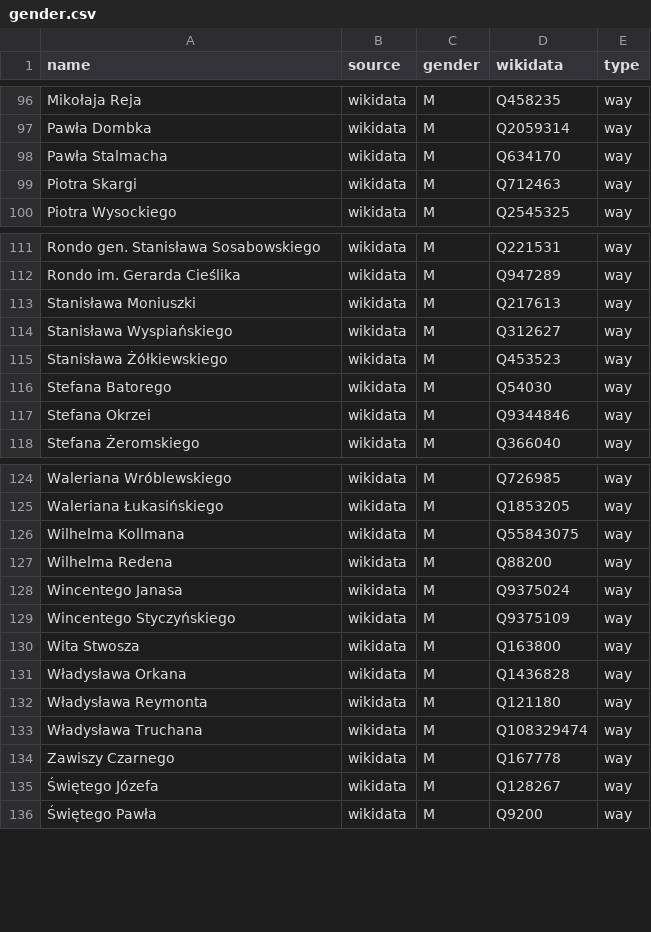
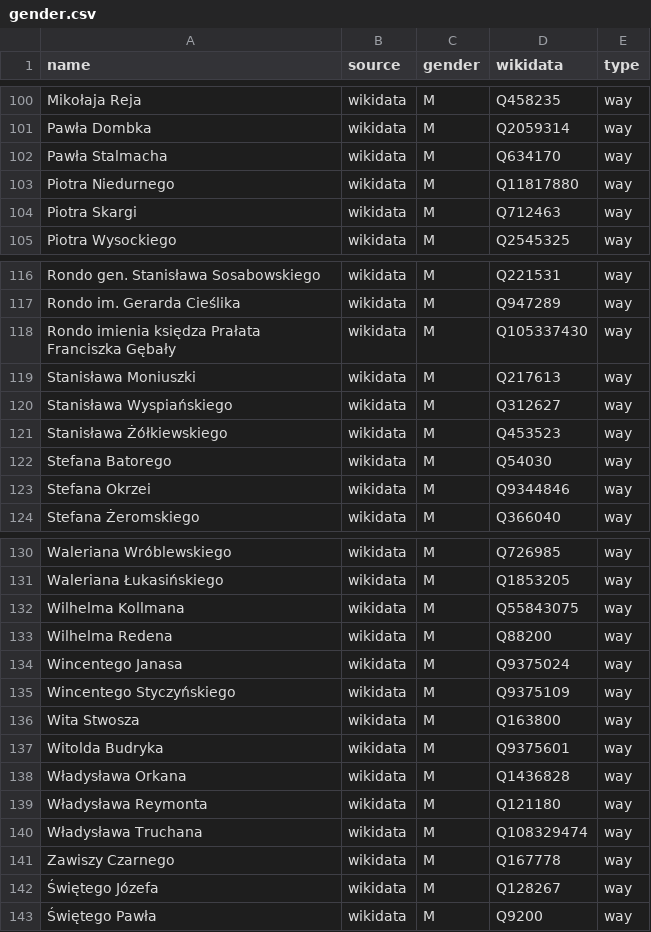
Before and after one commit to EqualStreetNames/equalstreetnames-chorzow, a CSV file: data/gender.csv, drawn as a sheet; only a part is shown, gaps mark what is left out; the diff covers the shown part only; the diff names each change by its address in the sheet, - before the commit and + after, or states it on an @@ line.

```diff
--- a/data/gender.csv
+++ b/data/gender.csv
+row 103: Piotra Niedurnego | wikidata | M | Q11817880 | way
+row 118: Rondo imienia księdza Prałata Franciszka Gębały | wikidata | M | Q105337430 | way
+row 137: Witolda Budryka | wikidata | M | Q9375601 | way
```
Also changed, not shown: 5 added rows and 1 removed row elsewhere in this file, data/other.csv, 2 other files.
